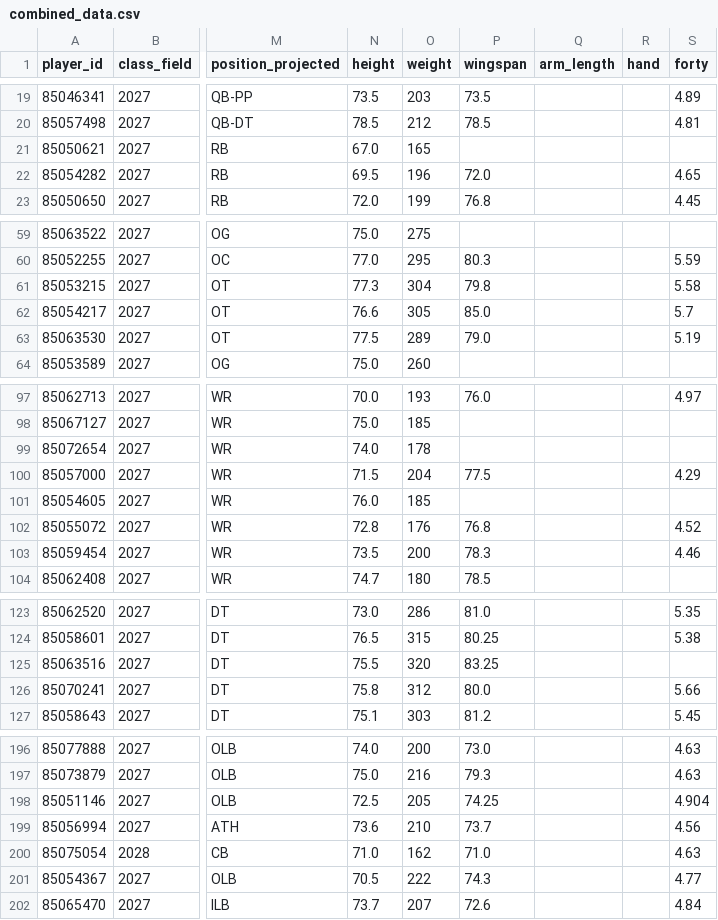
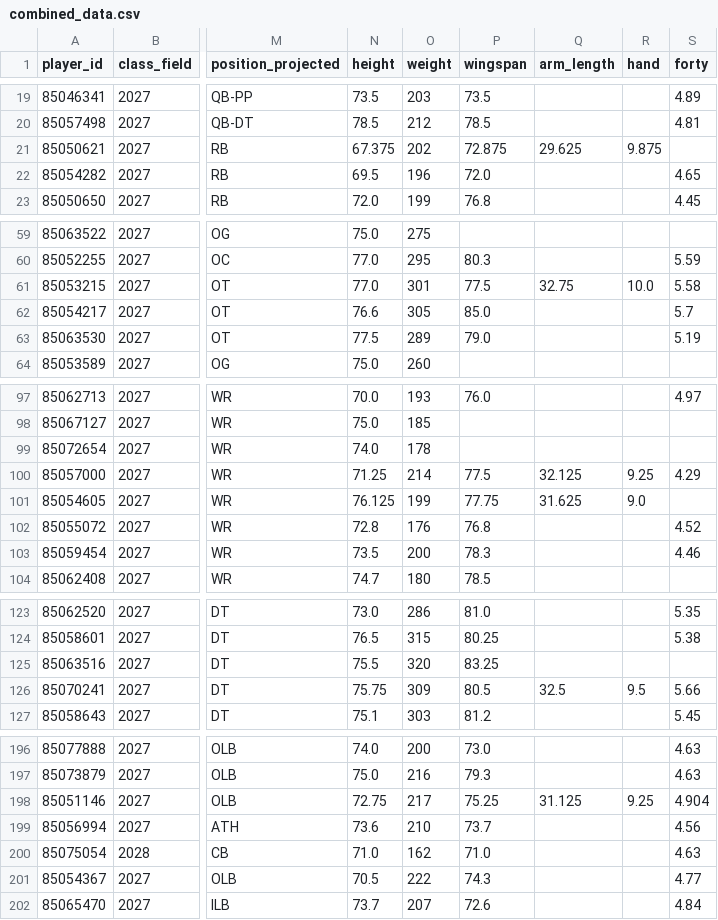
Before and after one commit to vramanathan2005/safeties_app, a CSV file: data/recruits/combined_data.csv, drawn as a sheet; only a part is shown, gaps mark what is left out; the diff covers the shown part only; the diff names each change by its address in the sheet, - before the commit and + after, or states it on an @@ line.

```diff
--- a/data/recruits/combined_data.csv
+++ b/data/recruits/combined_data.csv
-N21 (height): 67.0
+N21 (height): 67.375
-O21 (weight): 165
+O21 (weight): 202
-P21 (wingspan): (empty)
+P21 (wingspan): 72.875
-Q21 (arm_length): (empty)
+Q21 (arm_length): 29.625
-R21 (hand): (empty)
+R21 (hand): 9.875
-N61 (height): 77.3
+N61 (height): 77.0
-O61 (weight): 304
+O61 (weight): 301
-P61 (wingspan): 79.8
+P61 (wingspan): 77.5
-Q61 (arm_length): (empty)
+Q61 (arm_length): 32.75
-R61 (hand): (empty)
+R61 (hand): 10.0
-N100 (height): 71.5
+N100 (height): 71.25
-O100 (weight): 204
+O100 (weight): 214
-Q100 (arm_length): (empty)
+Q100 (arm_length): 32.125
-R100 (hand): (empty)
+R100 (hand): 9.25
-N101 (height): 76.0
+N101 (height): 76.125
-O101 (weight): 185
+O101 (weight): 199
-P101 (wingspan): (empty)
+P101 (wingspan): 77.75
-Q101 (arm_length): (empty)
+Q101 (arm_length): 31.625
-R101 (hand): (empty)
+R101 (hand): 9.0
-N126 (height): 75.8
+N126 (height): 75.75
-O126 (weight): 312
+O126 (weight): 309
-P126 (wingspan): 80.0
+P126 (wingspan): 80.5
-Q126 (arm_length): (empty)
+Q126 (arm_length): 32.5
-R126 (hand): (empty)
+R126 (hand): 9.5
-N198 (height): 72.5
+N198 (height): 72.75
-O198 (weight): 205
+O198 (weight): 217
-P198 (wingspan): 74.25
+P198 (wingspan): 75.25
-Q198 (arm_length): (empty)
+Q198 (arm_length): 31.125
-R198 (hand): (empty)
+R198 (hand): 9.25
```
Also changed, not shown: 18 edited cells elsewhere in this file, data/recruits/2027_recruits.csv, data/recruits/ucreport_data.csv, 2 other files.
